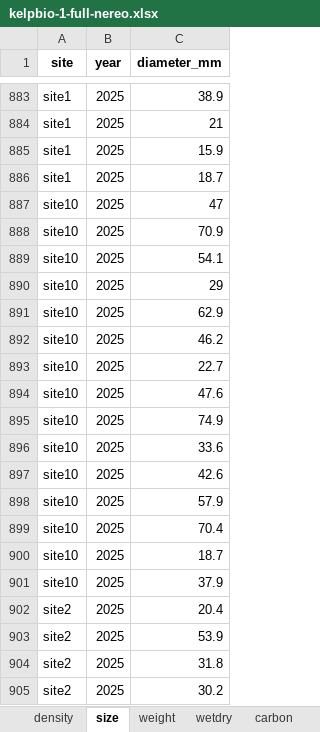
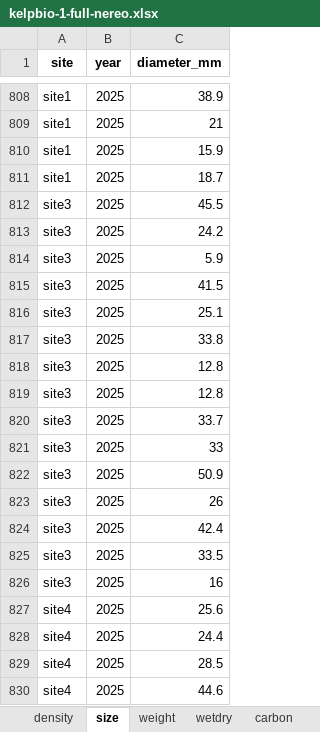
Before and after one commit to HakaiInstitute/kelpbioshiny, an Excel workbook: data-raw/workbooks/kelpbio-1-full-nereo.xlsx, sheet size, drawn as a sheet; only a part is shown, gaps mark what is left out; the shorter side is filled out with more unchanged rows; values as stored, in another font and other column widths than the file's, no borders; the diff covers the shown part only; the diff names each change by its address in the sheet, - before the commit and + after, or states it on an @@ line.

```diff
--- a/data-raw/workbooks/kelpbio-1-full-nereo.xlsx (sheet size)
+++ b/data-raw/workbooks/kelpbio-1-full-nereo.xlsx (sheet size)
-row 887: site10 | 2025 | 47
-row 888: site10 | 2025 | 70.9
-row 889: site10 | 2025 | 54.1
-row 890: site10 | 2025 | 29
-row 891: site10 | 2025 | 62.9
-row 892: site10 | 2025 | 46.2
-row 893: site10 | 2025 | 22.7
-row 894: site10 | 2025 | 47.6
-row 895: site10 | 2025 | 74.9
-row 896: site10 | 2025 | 33.6
-row 897: site10 | 2025 | 42.6
-row 898: site10 | 2025 | 57.9
-row 899: site10 | 2025 | 70.4
-row 900: site10 | 2025 | 18.7
-row 901: site10 | 2025 | 37.9
-row 902: site2 | 2025 | 20.4
-row 903: site2 | 2025 | 53.9
-row 904: site2 | 2025 | 31.8
-row 905: site2 | 2025 | 30.2
```
Also changed, not shown: 86 removed rows elsewhere in this sheet, sheet weight, sheet carbon, sheet density, other sheet tabs, data-raw/workbooks/kelpbio-2-density-size-nereo.xlsx, data-raw/workbooks/kelpbio-3-bad-weight-nereo.xlsx, 23 other files.
